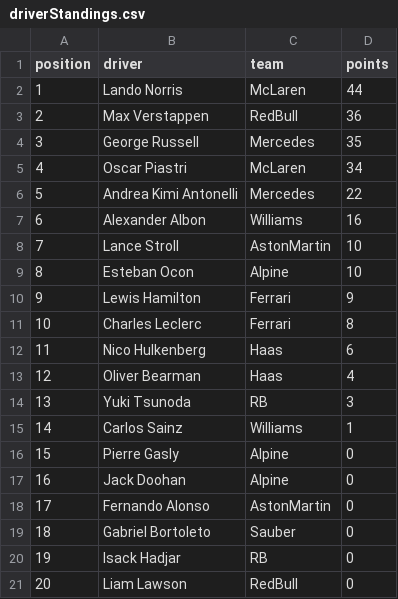
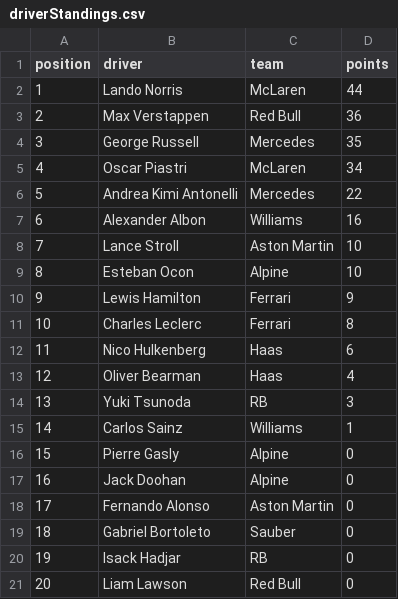
Before and after one commit to mrp36126/motorsport, a CSV file: data/driverStandings.csv, drawn as a sheet.

Commit message:
Update driverStandings.csv

```diff
--- a/data/driverStandings.csv
+++ b/data/driverStandings.csv
@@ -2,3 +2,3 @@ position;driver;team;points
 1;Lando Norris;McLaren;44
-2;Max Verstappen;RedBull;36
+2;Max Verstappen;Red Bull;36
 3;George Russell;Mercedes;35
@@ -7,3 +7,3 @@ position;driver;team;points
 6;Alexander Albon;Williams;16
-7;Lance Stroll;AstonMartin;10
+7;Lance Stroll;Aston Martin;10
 8;Esteban Ocon;Alpine;10
@@ -17,5 +17,5 @@ position;driver;team;points
 16;Jack Doohan;Alpine;0
-17;Fernando Alonso;AstonMartin;0
+17;Fernando Alonso;Aston Martin;0
 18;Gabriel Bortoleto;Sauber;0
 19;Isack Hadjar;RB;0
-20;Liam Lawson;RedBull;0
+20;Liam Lawson;Red Bull;0
```
